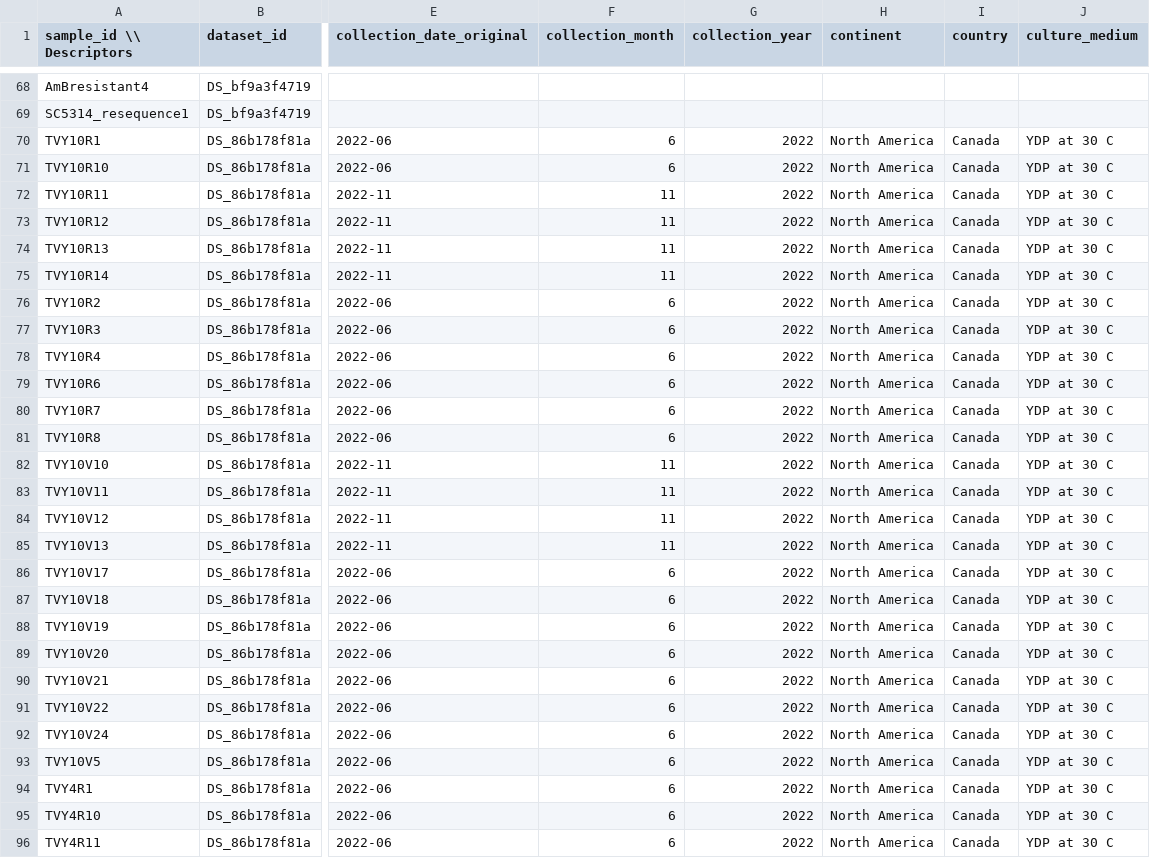
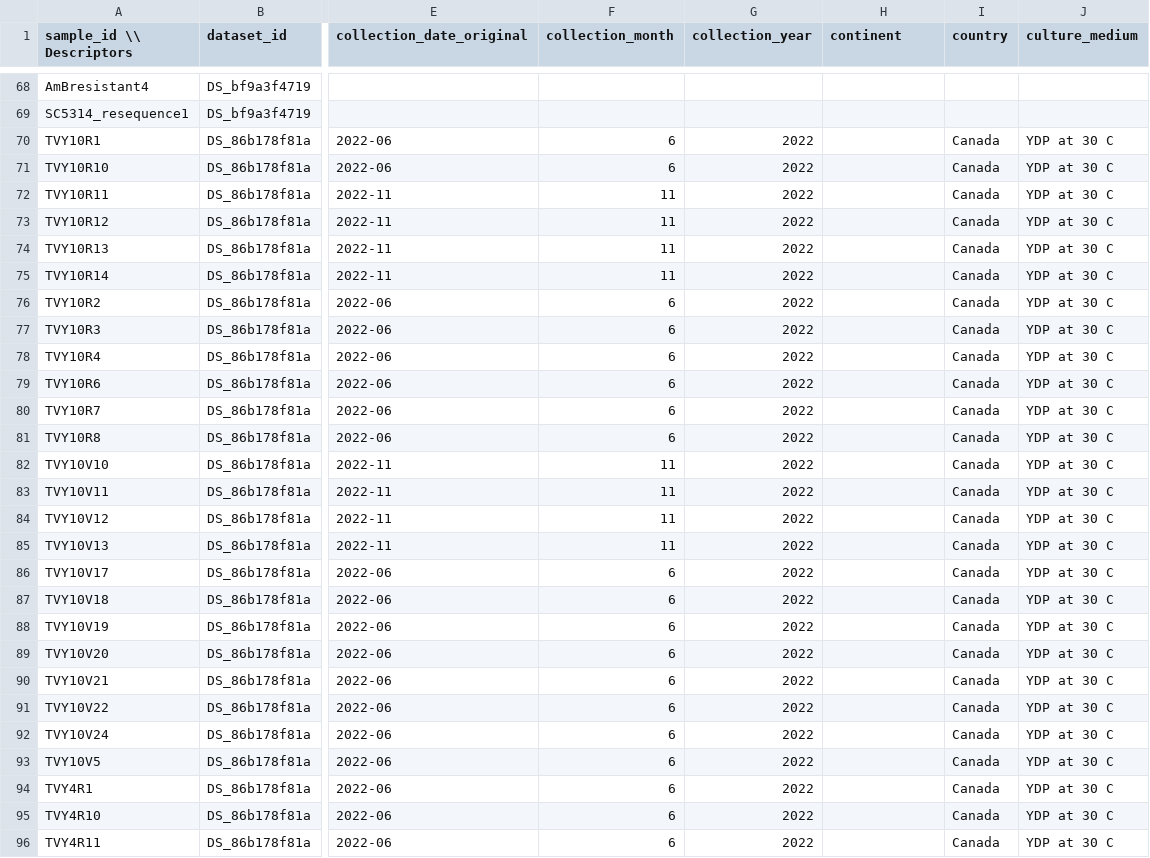
Before and after one commit to VEuPathDB/ApiCommonMetadataRepository, a TSV file: dataCleaning/stf/studies/FungiDB/calbSC5314/entity-sample.tsv, drawn as a sheet; only a part is shown, gaps mark what is left out; the diff covers the shown part only; the diff names each change by its address in the sheet, - before the commit and + after, or states it on an @@ line.

```diff
--- a/dataCleaning/stf/studies/FungiDB/calbSC5314/entity-sample.tsv
+++ b/dataCleaning/stf/studies/FungiDB/calbSC5314/entity-sample.tsv
-H70:H96 (continent): North America
+H70:H96 (continent): (empty)
```
Also changed, not shown: 45 edited cells elsewhere in this file, dataCleaning/stf/studies/CryptoDB/cparIowaII/entity-sample.tsv, dataCleaning/stf/studies/FungiDB/cbetCb09-40/entity-sample.tsv, 36 other files.
